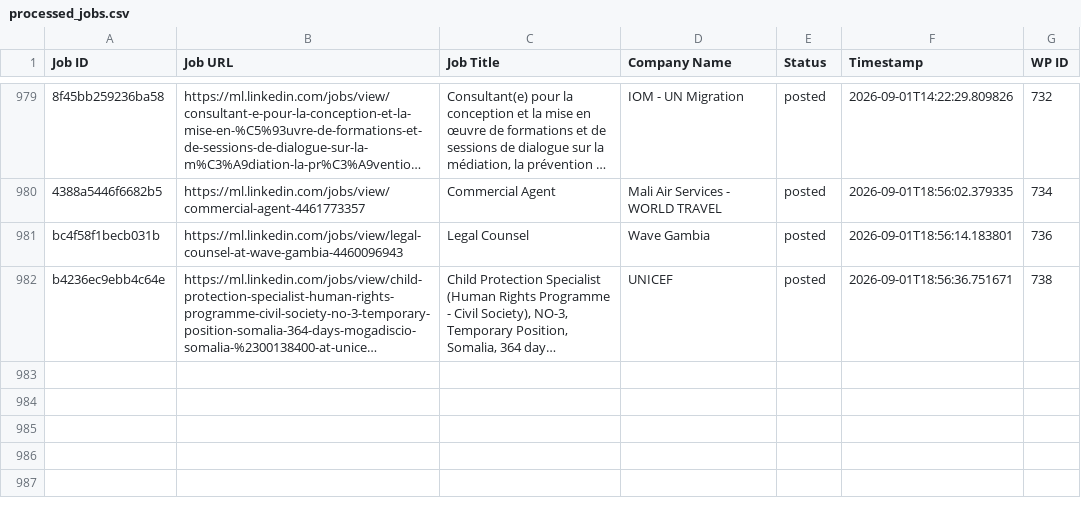
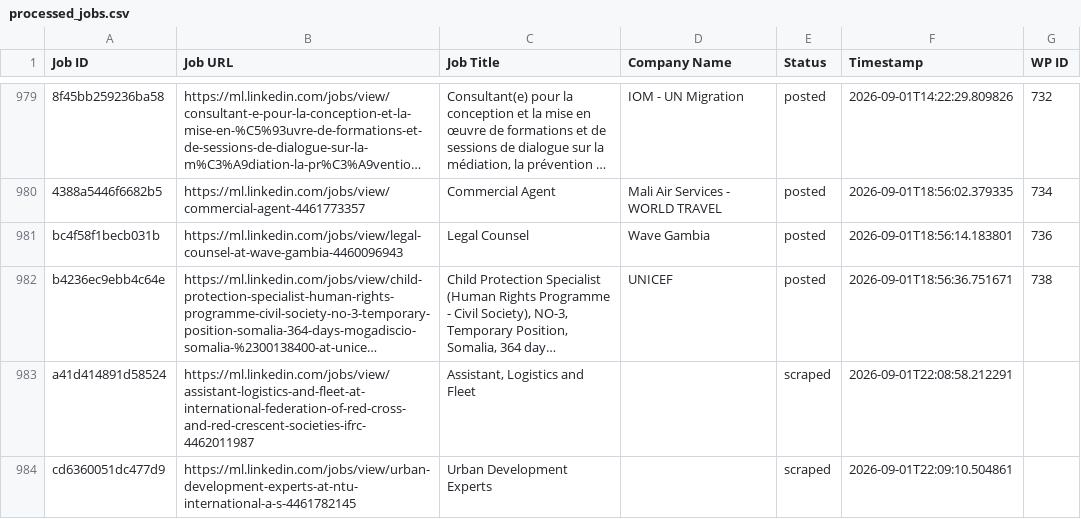
Before and after one commit to innovationinc2000/ml, a CSV file: processed_jobs.csv, drawn as a sheet; only a part is shown, gaps mark what is left out; long unchanged cells end in …; the diff names each change by its address in the sheet, - before the commit and + after, or states it on an @@ line.

```diff
--- a/processed_jobs.csv
+++ b/processed_jobs.csv
+row 983: a41d414891d58524 | https://ml.linkedin.com/jobs/view/assistant-logistics-and-fleet-at-international-federation-of-red-cross-and-red-crescent-societies-ifrc-4462011987 | Assistant, Logistics and Fleet |  | scraped | 2026-09-01T22:08:58.212291
+row 984: cd6360051dc477d9 | https://ml.linkedin.com/jobs/view/urban-development-experts-at-ntu-international-a-s-4461782145 | Urban Development Experts |  | scraped | 2026-09-01T22:09:10.504861
```
